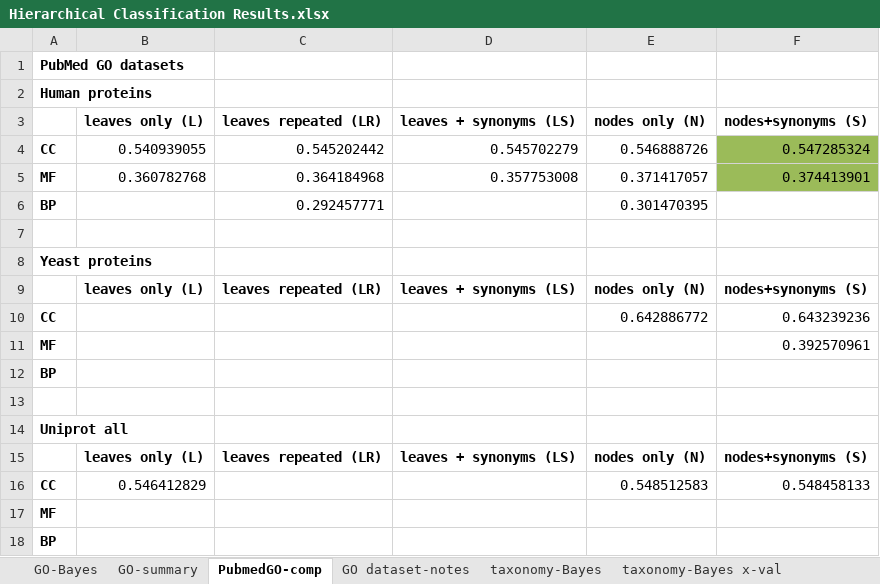
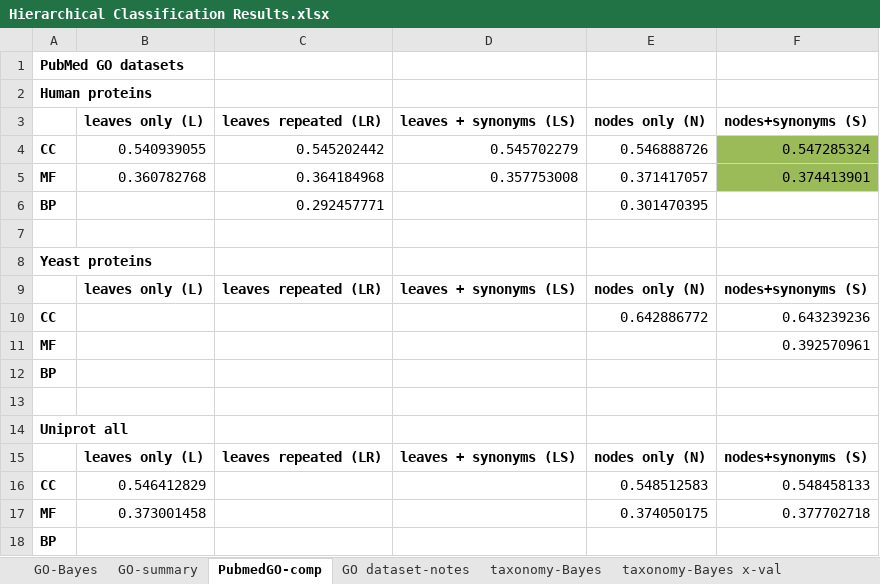
Before and after one commit to laineyzoo/protein_annotation, an Excel workbook: Hierarchical Classification Results.xlsx, sheet PubmedGO-comp, drawn as a sheet; values as stored, in another font and other column widths than the file's, no borders; removed rows and columns are numbered as before the commit, all else as after; the diff names each change by its address in the sheet, - before the commit and + after, or states it on an @@ line.

```diff
--- a/Hierarchical Classification Results.xlsx (sheet PubmedGO-comp)
+++ b/Hierarchical Classification Results.xlsx (sheet PubmedGO-comp)
-row 17: MF
+row 17: MF | 0.373001458 |  |  | 0.374050175 | 0.377702718
```
Also changed, not shown: sheet GO-summary, sheet GO-Bayes, hidden cells.
